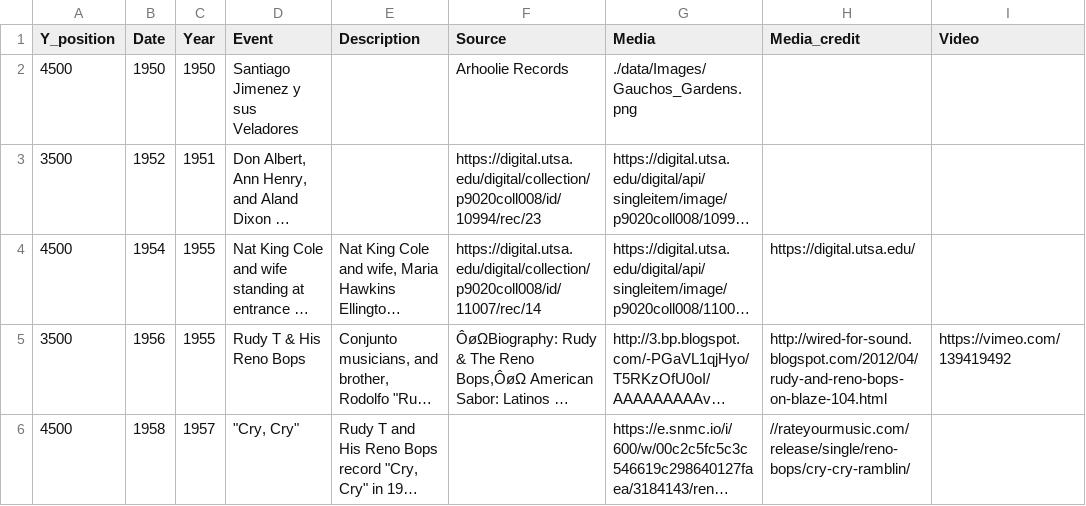
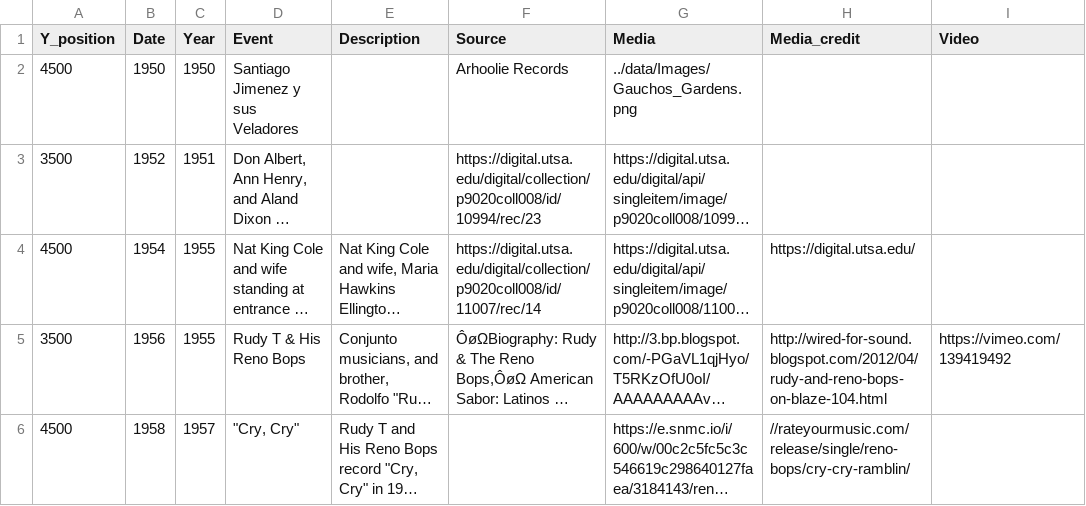
Before and after one commit to valderete/SATX_Historic_Westside, a CSV file: data/Timeline.csv, drawn as a sheet; only a part is shown; long unchanged cells end in …; the diff names each change by its address in the sheet, - before the commit and + after, or states it on an @@ line.

Commit message:
update timeline images

```diff
--- a/data/Timeline.csv
+++ b/data/Timeline.csv
-G2 (Media): ./data/Images/Gauchos_Gardens.png
+G2 (Media): ../data/Images/Gauchos_Gardens.png
```
Also changed, not shown: 1 other file.
